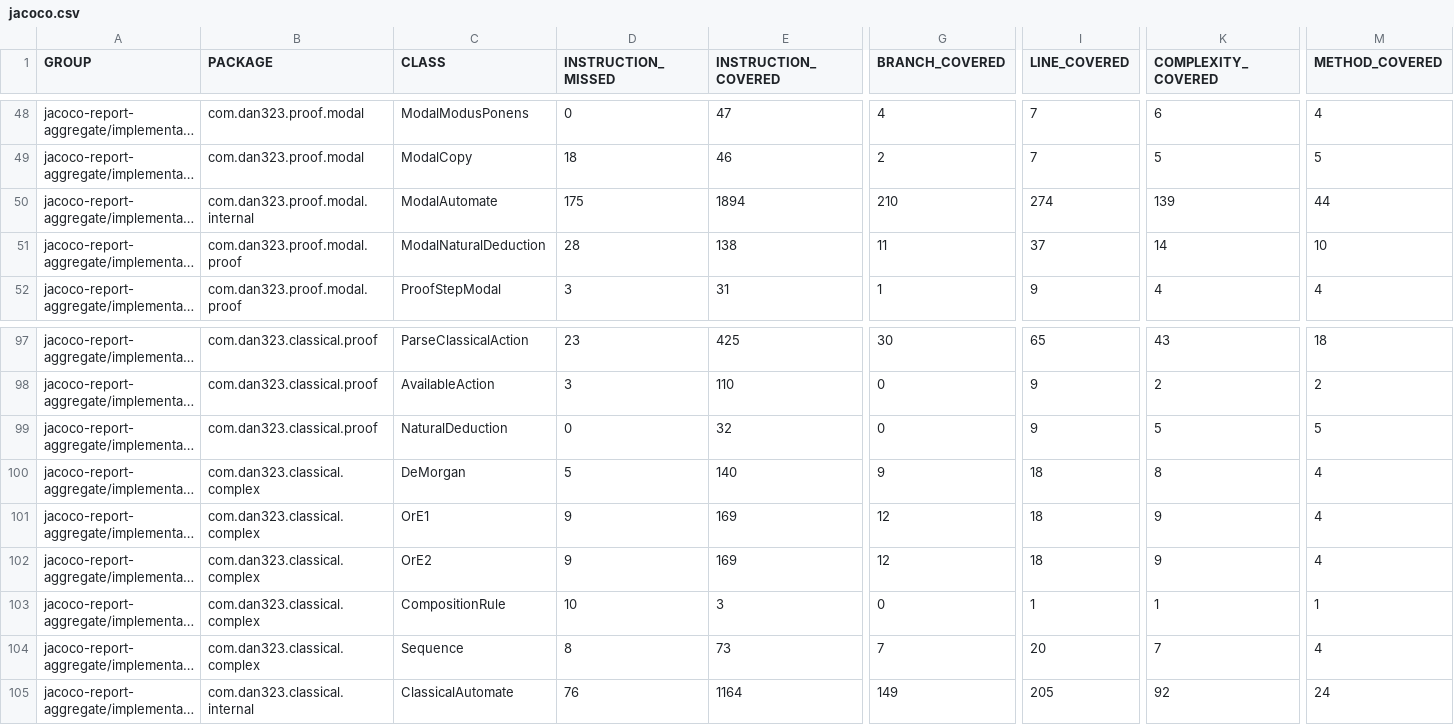
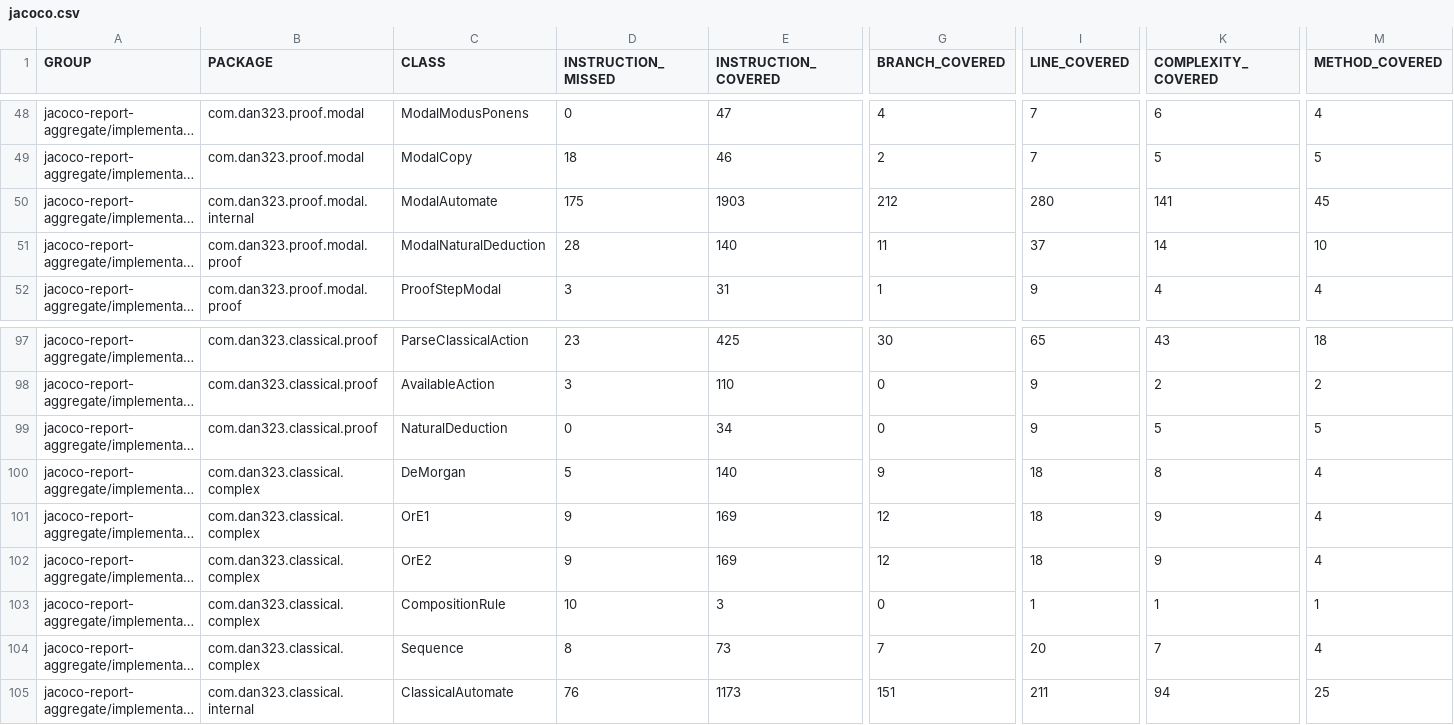
Before and after one commit to dan323/natural-deduction, a CSV file: jacoco-aggregate/jacoco.csv, drawn as a sheet; only a part is shown, gaps mark what is left out; long unchanged cells end in …; the diff names each change by its address in the sheet, - before the commit and + after, or states it on an @@ line.

```diff
--- a/jacoco-aggregate/jacoco.csv
+++ b/jacoco-aggregate/jacoco.csv
-E50 (INSTRUCTION_COVERED): 1894
+E50 (INSTRUCTION_COVERED): 1903
-G50 (BRANCH_COVERED): 210
+G50 (BRANCH_COVERED): 212
-I50 (LINE_COVERED): 274
+I50 (LINE_COVERED): 280
-K50 (COMPLEXITY_COVERED): 139
+K50 (COMPLEXITY_COVERED): 141
-M50 (METHOD_COVERED): 44
+M50 (METHOD_COVERED): 45
-E51 (INSTRUCTION_COVERED): 138
+E51 (INSTRUCTION_COVERED): 140
-E99 (INSTRUCTION_COVERED): 32
+E99 (INSTRUCTION_COVERED): 34
-E105 (INSTRUCTION_COVERED): 1164
+E105 (INSTRUCTION_COVERED): 1173
-G105 (BRANCH_COVERED): 149
+G105 (BRANCH_COVERED): 151
-I105 (LINE_COVERED): 205
+I105 (LINE_COVERED): 211
-K105 (COMPLEXITY_COVERED): 92
+K105 (COMPLEXITY_COVERED): 94
-M105 (METHOD_COVERED): 24
+M105 (METHOD_COVERED): 25
```
Also changed, not shown: 21 other files.
